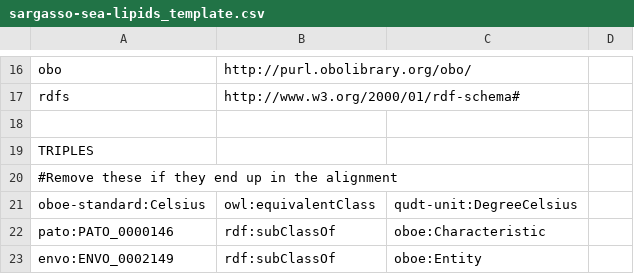
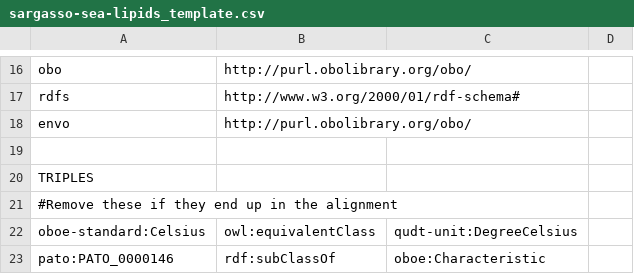
Before and after one commit to Semantic-Observations/obs-models, a CSV file: examples/sargasso-sea-lipids_template.csv, drawn as a sheet; only a part is shown, gaps mark what is left out; the shorter side is filled out with more unchanged rows; the diff names each change by its address in the sheet, - before the commit and + after, or states it on an @@ line.

Commit message:
Add missing envo namespace ref to sargasso example

```diff
--- a/examples/sargasso-sea-lipids_template.csv
+++ b/examples/sargasso-sea-lipids_template.csv
+row 18: envo | http://purl.obolibrary.org/obo/
```
